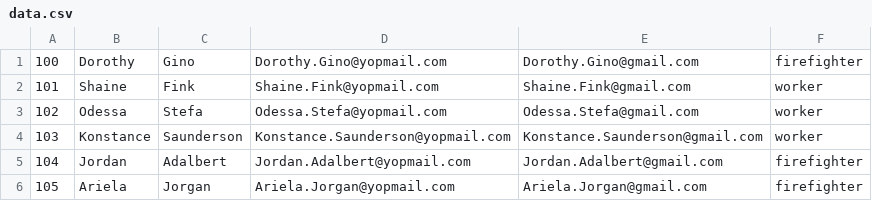
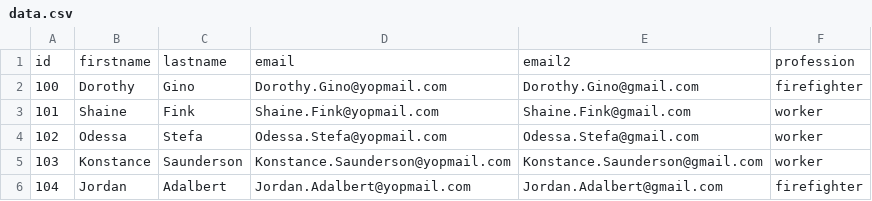
Before and after one commit to Vleasikss/scala-apache-spark, a CSV file: data.csv, drawn as a sheet; only a part is shown; the shorter side is filled out with more unchanged rows; the diff names each change by its address in the sheet, - before the commit and + after, or states it on an @@ line.

Commit message:
data.csv fixed

```diff
--- a/data.csv
+++ b/data.csv
+row 1: id | firstname | lastname | email | email2 | profession
```
